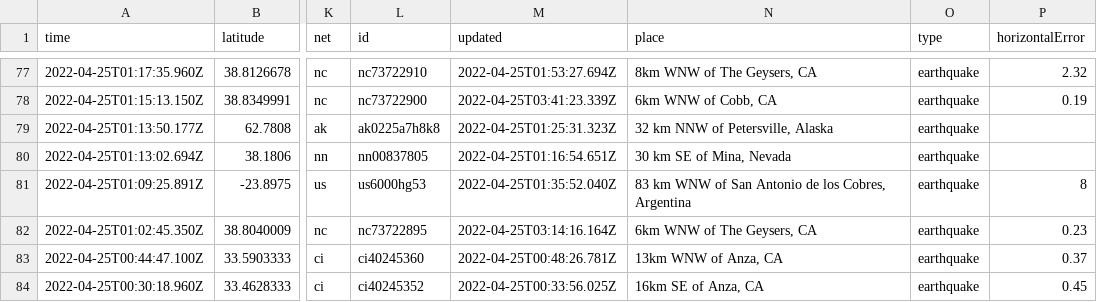
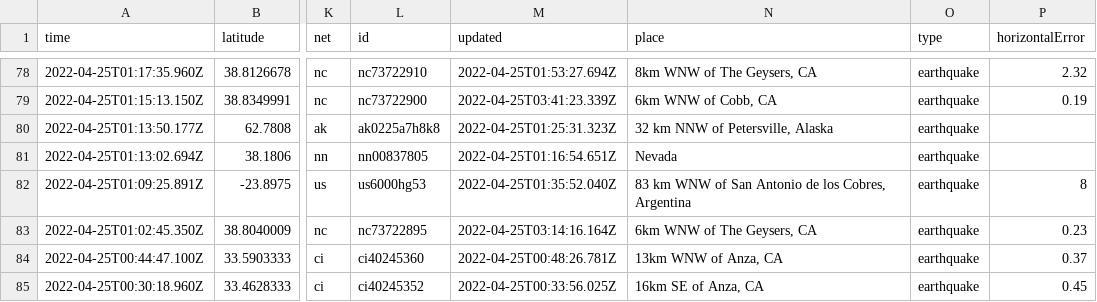
Before and after one commit to cveltri/my-data-robot, a CSV file: usgs_current.csv, drawn as a sheet; only a part is shown, gaps mark what is left out; addresses are those after the commit; the diff covers the shown part only; the diff names each change by its address in the sheet, - before the commit and + after, or states it on an @@ line.

```diff
--- a/usgs_current.csv
+++ b/usgs_current.csv
-N81 (place): 30 km SE of Mina, Nevada
+N81 (place): Nevada
```
Also changed, not shown: 1 added row, 1 removed row and 3 edited cells elsewhere in this file.
